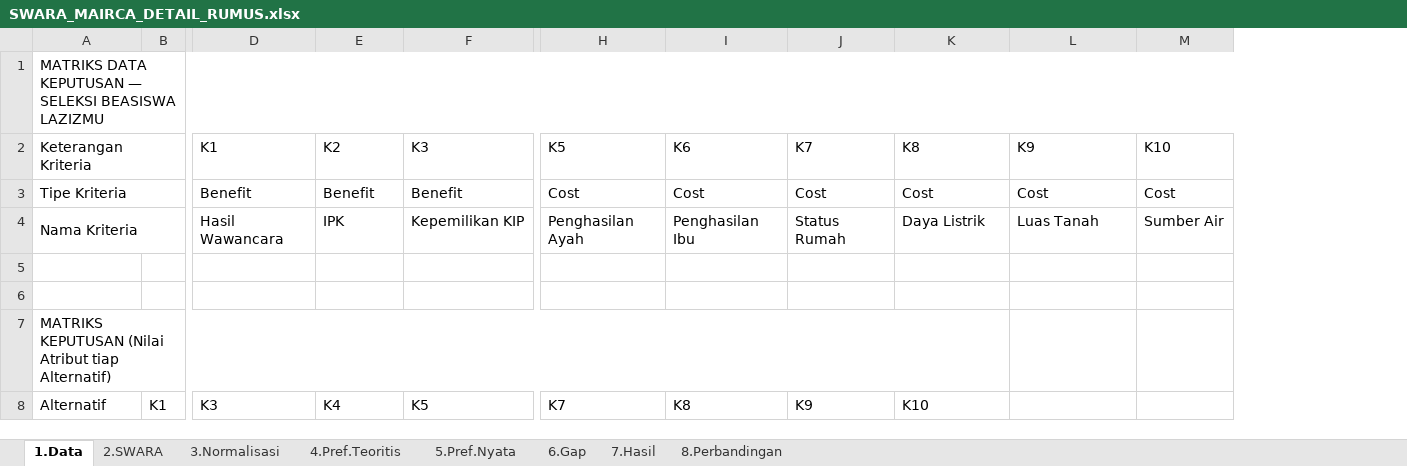
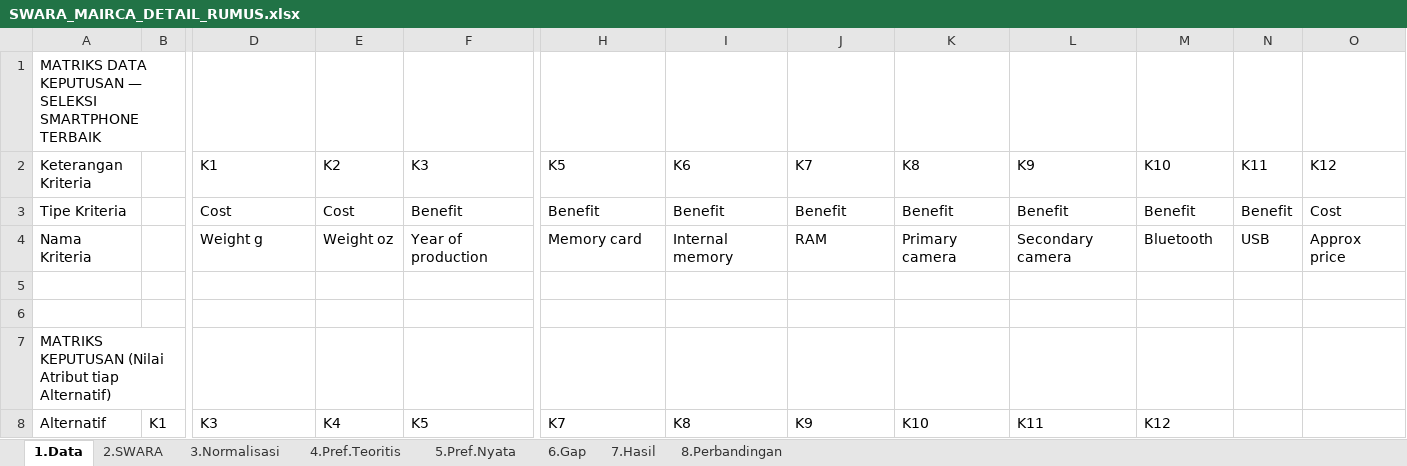
Before and after one commit to rzjuliannofficial/Agent-Manipulation-Docs-Fitur-saja-, an Excel workbook: output/SWARA_MAIRCA_DETAIL_RUMUS.xlsx, sheet 1.Data, drawn as a sheet; only a part is shown, gaps mark what is left out; values as stored, in another font and other column widths than the file's, no cell formats; removed rows and columns are numbered as before the commit, all else as after; the diff covers the shown part only; the diff names each change by its address in the sheet, - before the commit and + after, or states it on an @@ line.

```diff
--- a/output/SWARA_MAIRCA_DETAIL_RUMUS.xlsx (sheet 1.Data)
+++ b/output/SWARA_MAIRCA_DETAIL_RUMUS.xlsx (sheet 1.Data)
-column B, row 8: K1
+column B, row 8: K1
+column N (K11), rows 3-4: Benefit | USB
+column O (K12), rows 3-4: Cost | Approx price
-A1 (Keterangan Kriteria): …— SELEKSI BEASISWA LAZIZMU
+A1 (Keterangan Kriteria): …— SELEKSI SMARTPHONE TERBAIK
-A1:M1 merged
-A2:C2 merged
-A3:C3 merged
-D3 (K1): Benefit
+D3 (K1): Cost
-E3 (K2): Benefit
+E3 (K2): Cost
-H3 (K5): Cost
+H3 (K5): Benefit
-I3 (K6): Cost
+I3 (K6): Benefit
-J3 (K7): Cost
+J3 (K7): Benefit
-K3 (K8): Cost
+K3 (K8): Benefit
-L3 (K9): Cost
+L3 (K9): Benefit
-M3 (K10): Cost
+M3 (K10): Benefit
-A4:C4 merged
-D4 (K1): Hasil Wawancara
+D4 (K1): Weight g
-E4 (K2): IPK
+E4 (K2): Weight oz
-F4 (K3): Kepemilikan KIP
+F4 (K3): Year of production
-H4 (K5): Penghasilan Ayah
+H4 (K5): Memory card
-I4 (K6): Penghasilan Ibu
+I4 (K6): Internal memory
-J4 (K7): Status Rumah
+J4 (K7): RAM
-K4 (K8): Daya Listrik
+K4 (K8): Primary camera
-L4 (K9): Luas Tanah
+L4 (K9): Secondary camera
-M4 (K10): Sumber Air
+M4 (K10): Bluetooth
-A7:K7 merged
-L8 (K9): (empty)
+L8 (K9): K11
-M8 (K10): (empty)
+M8 (K10): K12
```
Also changed, not shown: 231 edited cells elsewhere in this sheet, sheet 8.Perbandingan, sheet 7.Hasil, sheet 6.Gap, sheet 4.Pref.Teoritis, sheet 3.Normalisasi, sheet 5.Pref.Nyata, 1 more sheet, cell formats, 45 other files.
